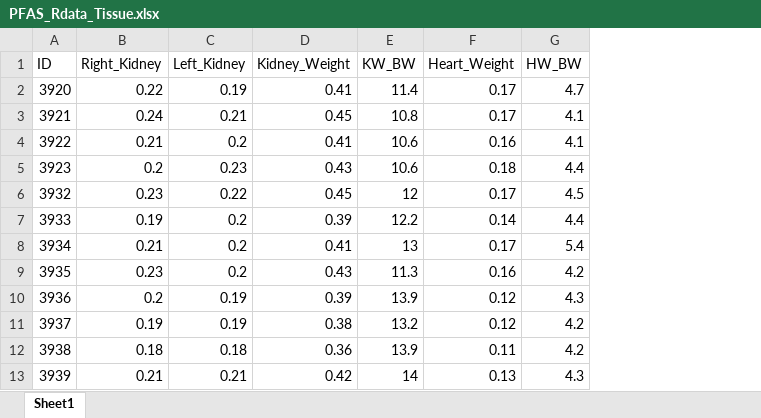
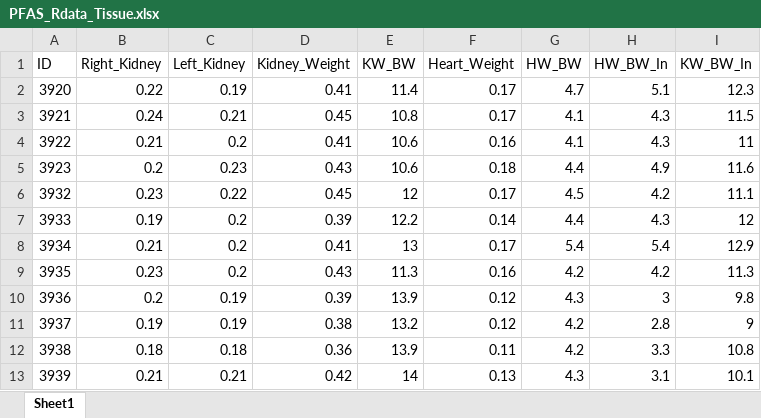
Before and after one commit to usckrc/PFAS_met_cage, an Excel workbook: VQC R work/Data Sheets/PFAS_Rdata_Tissue.xlsx, sheet Sheet1, drawn as a sheet; values as stored, in another font and other column widths than the file's, no borders; the diff names each change by its address in the sheet, - before the commit and + after, or states it on an @@ line.

Commit message:
Updates to tissue calculations

```diff
--- a/VQC R work/Data Sheets/PFAS_Rdata_Tissue.xlsx (sheet Sheet1)
+++ b/VQC R work/Data Sheets/PFAS_Rdata_Tissue.xlsx (sheet Sheet1)
+column H (HW_BW_In), rows 2-13: 5.1 | 4.3 | 4.3 | 4.9 | 4.2 | 4.3 | 5.4 | 4.2 | 3 | 2.8 | 3.3 | 3.1
+column I (KW_BW_In), rows 2-13: 12.3 | 11.5 | 11 | 11.6 | 11.1 | 12 | 12.9 | 11.3 | 9.8 | 9 | 10.8 | 10.1
```
Also changed, not shown: 6 other files.
